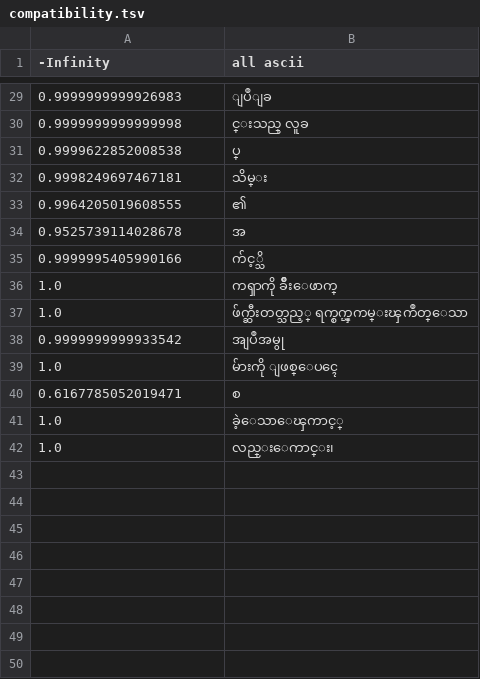
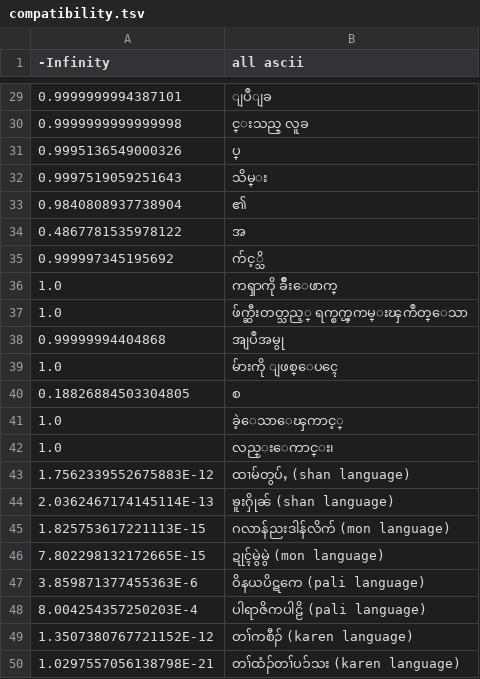
Before and after one commit to google/myanmar-tools, a TSV file: clients/cpp/resources/compatibility.tsv, drawn as a sheet; only a part is shown, gaps mark what is left out; the diff covers the shown part only.

Commit message:
Retrain using new multi-language model

```diff
--- a/clients/cpp/resources/compatibility.tsv
+++ b/clients/cpp/resources/compatibility.tsv
@@ -29,14 +29,22 @@
-0.9999999999926983	ျပဳျခ
+0.9999999994387101	ျပဳျခ
 0.9999999999999998	င္းသည္ လူခ
-0.9999622852008538	ပ္
-0.9998249697467181	သိမ္း
-0.9964205019608555	၏
-0.9525739114028678	အ
-0.9999995405990166	က်င့္သိ
+0.9995136549000326	ပ္
+0.9997519059251643	သိမ္း
+0.9840808937738904	၏
+0.4867781535978122	အ
+0.999997345195692	က်င့္သိ
 1.0	ကၡာကို ခ်ိဳးေဖာက္
 1.0	ဖ်က္ဆီးတတ္သည့္ ရက္စက္ၾကမ္းၾကဳတ္ေသာ
-0.9999999999933542	အျပဳအမွု
+0.99999994404868	အျပဳအမွု
 1.0	မ်ားကို ျဖစ္ေပၚေ
-0.6167785052019471	စ
+0.18826884503304805	စ
 1.0	ခဲ့ေသာေၾကာင့္
 1.0	လည္းေကာင္း၊
+1.7562339552675883E-12	ထၢမ်တွပ်ႇ (shan language)
+2.0362467174145114E-13	ၶူးႁိုၼ် (shan language)
+1.825753617221113E-15	ဂလာန်ညးဒါန်လိက် (mon language)
+7.802298132172665E-15	ဍုၚ်မွဲမွဲ (mon language)
+3.859871377455363E-6	ဝိနယပိဋကေ (pali language)
+8.004254357250203E-4	ပါရာဇိကပါဠိ (pali language)
+1.3507380767721152E-12	တၢ်ကစီၣ် (karen language)
+1.0297557056138798E-21	တၢ်ထံၣ်တၢ်ပၥ်သး (karen language)
```
Also changed, not shown: 26 edited cells elsewhere in this file, clients/go/resources/compatibility.tsv, clients/js/resources/compatibility.tsv, 13 other files.
